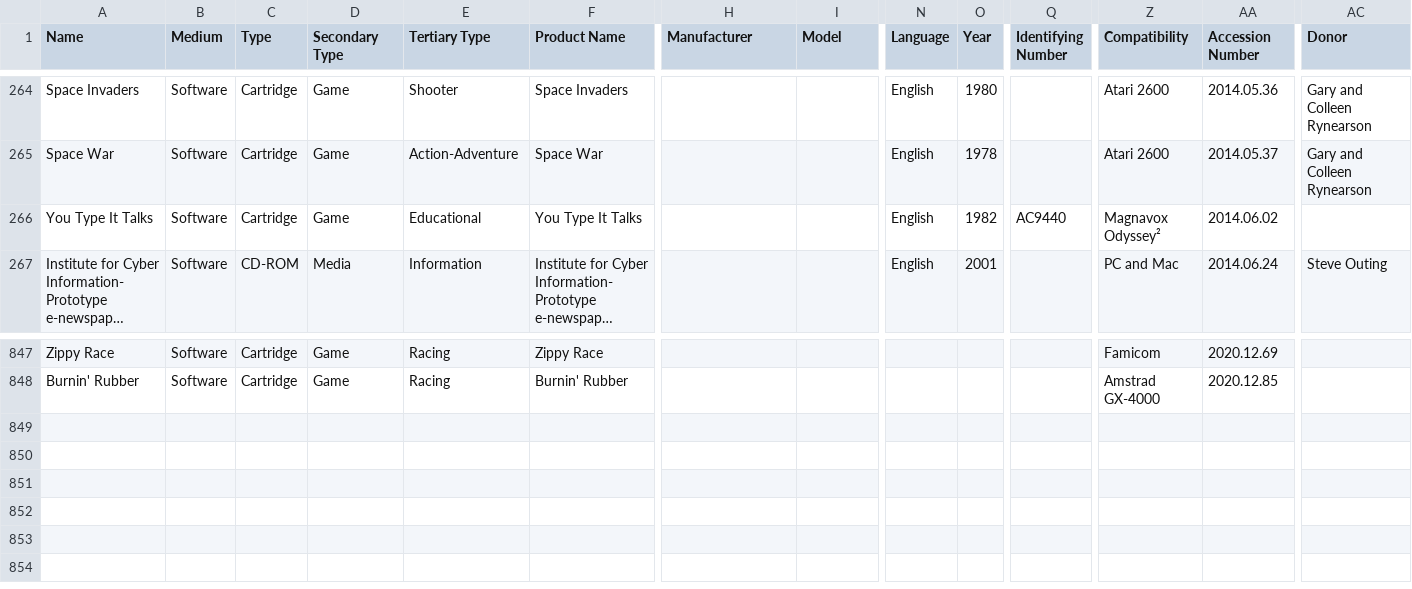
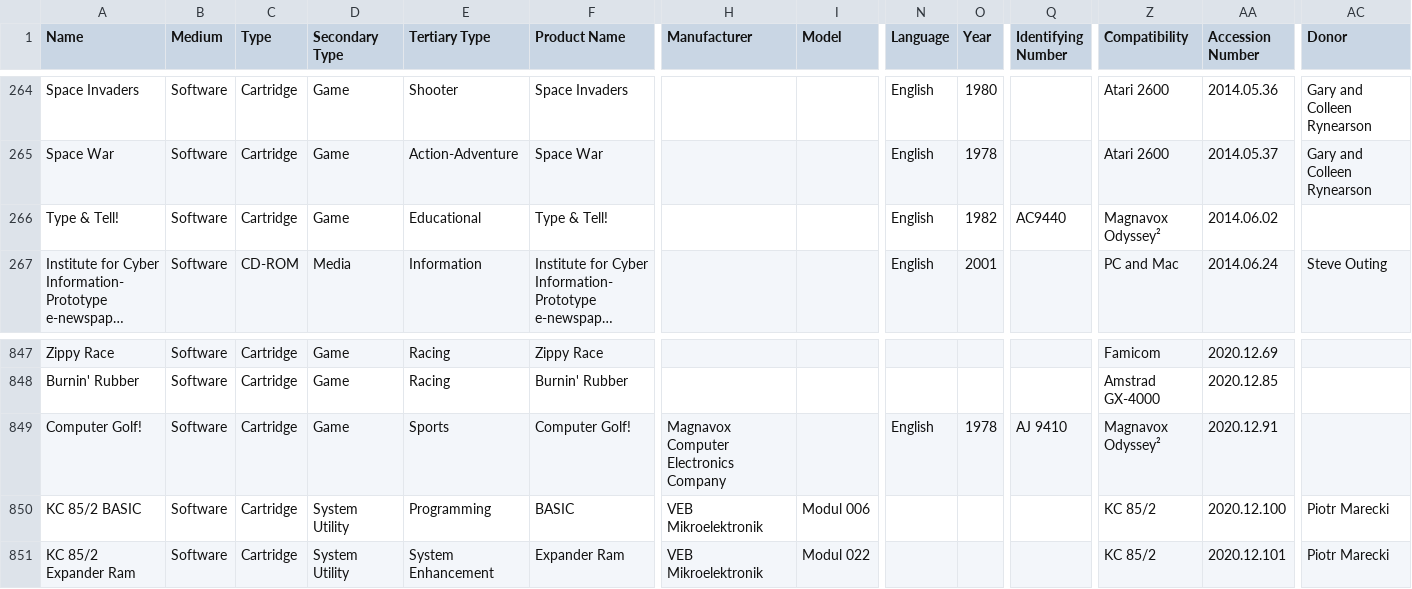
Before and after one commit to MediaArchaeologyLab/catalogue, a CSV file: Software.csv, drawn as a sheet; only a part is shown, gaps mark what is left out; long unchanged cells end in …; rows hold the shown columns only; the diff names each change by its address in the sheet, - before the commit and + after, or states it on an @@ line.

```diff
--- a/Software.csv
+++ b/Software.csv
-A266 (Name): You Type It Talks
+A266 (Name): Type & Tell!
-F266 (Product Name): You Type It Talks
+F266 (Product Name): Type & Tell!
+row 849: Computer Golf! | Software | Cartridge | Game | Sports | Computer Golf! | Magnavox Computer Electronics Company |  | English | 1978 | AJ 9410 | Magnavox Odyssey² | 2020.12.91
+row 850: KC 85/2 BASIC | Software | Cartridge | System Utility | Programming | BASIC | VEB Mikroelektronik | Modul 006 |  |  |  | KC 85/2 | 2020.12.100 | Piotr Marecki
+row 851: KC 85/2 Expander Ram | Software | Cartridge | System Utility | System Enhancement | Expander Ram | VEB Mikroelektronik | Modul 022 |  |  |  | KC 85/2 | 2020.12.101 | Piotr Marecki
```
Also changed, not shown: Hardware.csv.
